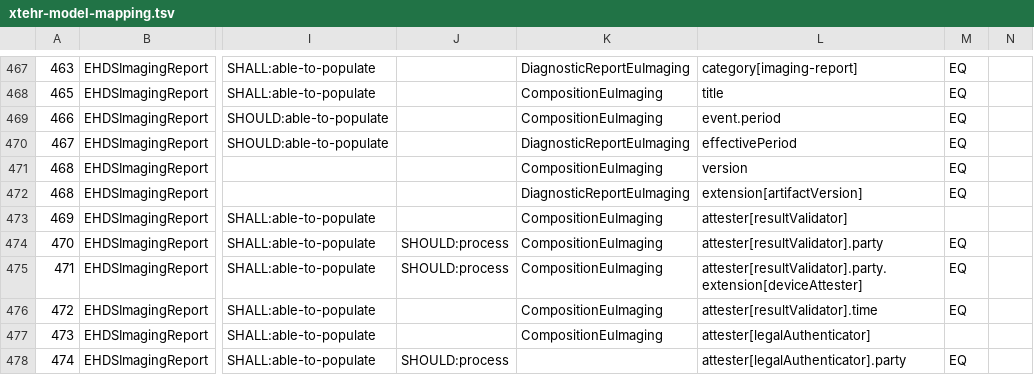
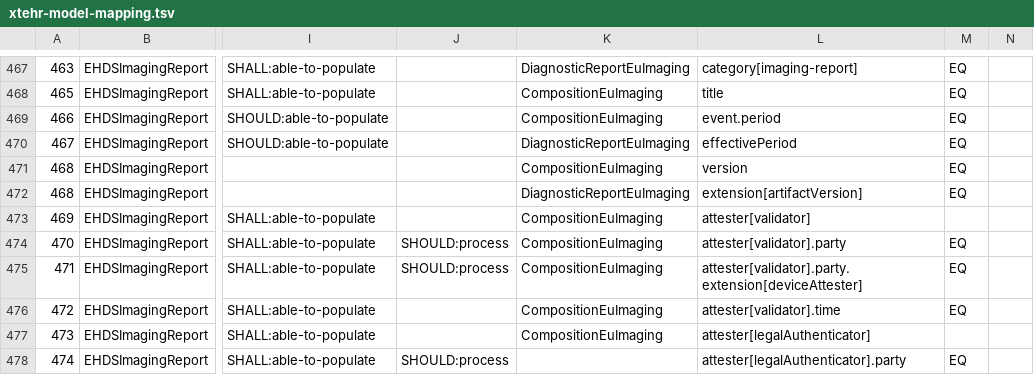
Before and after one commit to hl7-eu/imaging, a TSV file: scripts/xtehr-model-mapping.tsv, drawn as a sheet; only a part is shown, gaps mark what is left out; the diff names each change by its address in the sheet, - before the commit and + after, or states it on an @@ line.

```diff
--- a/scripts/xtehr-model-mapping.tsv
+++ b/scripts/xtehr-model-mapping.tsv
-L473: attester[resultValidator]
+L473: attester[validator]
-L474: attester[resultValidator].party
+L474: attester[validator].party
-L475: attester[resultValidator].party.extension[deviceAttester]
+L475: attester[validator].party.extension[deviceAttester]
-L476: attester[resultValidator].time
+L476: attester[validator].time
```
Also changed, not shown: 6 other files.
